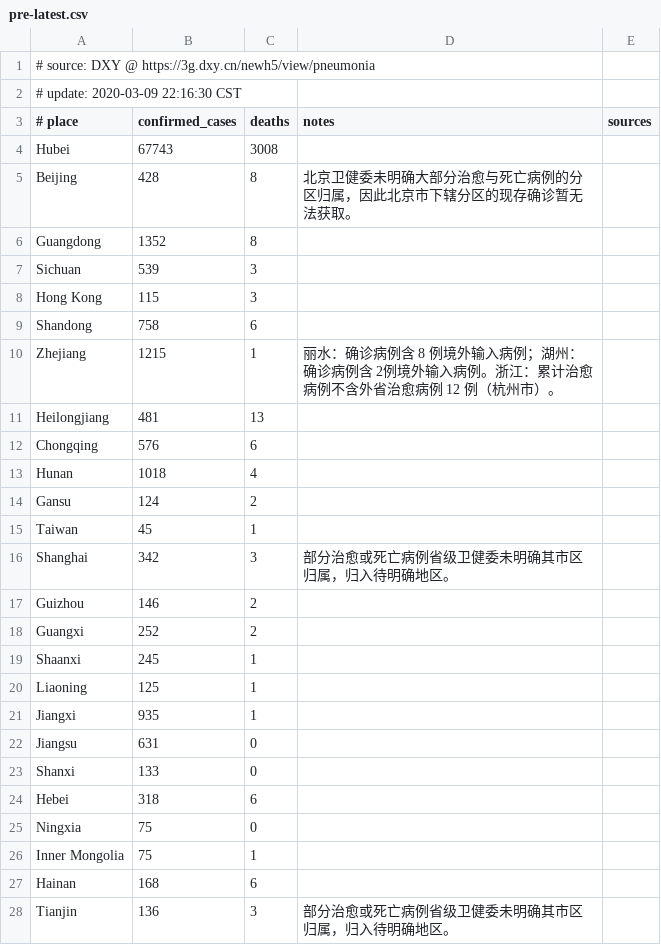
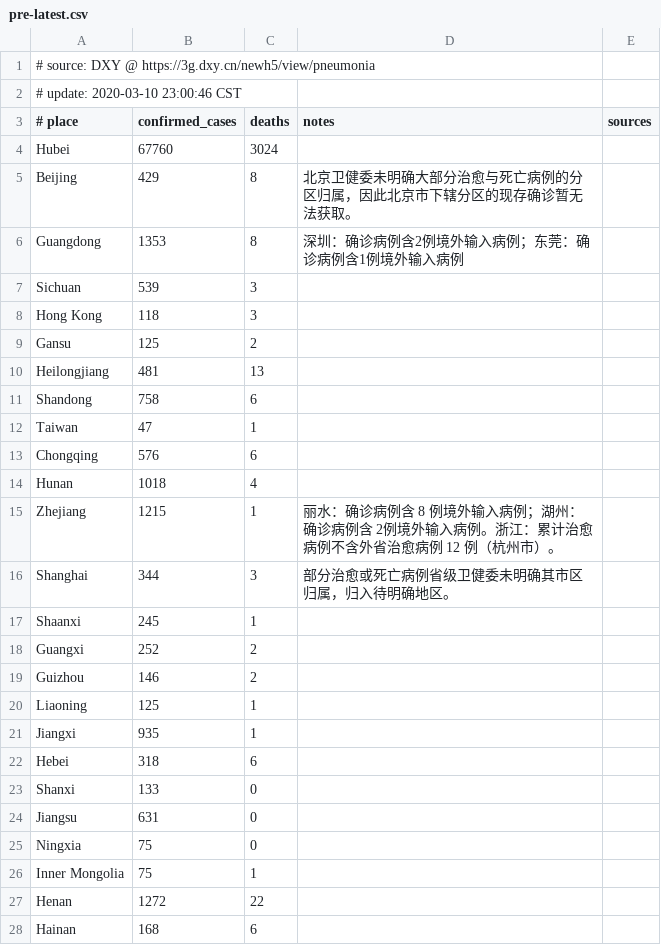
Before and after one commit to alphacyber-covid19/2019-wuhan-coronavirus-data, a CSV file: data-sources/dxy/data/pre-latest.csv, drawn as a sheet; only a part is shown; the shorter side is filled out with more unchanged rows; the diff covers the shown part only.

```diff
--- a/data-sources/dxy/data/pre-latest.csv
+++ b/data-sources/dxy/data/pre-latest.csv
@@ -1,27 +1,28 @@
 # source: DXY @ https://3g.dxy.cn/newh5/view/pneumonia
-# update: 2020-03-09 22:16:30 CST
+# update: 2020-03-10 23:00:46 CST
 # place|confirmed_cases|deaths|notes|sources
-Hubei|67743|3008||
-Beijing|428|8|北京卫健委未明确大部分治愈与死亡病例的分区归属，因此北京市下辖分区的现存确诊暂无法获取。|
-Guangdong|1352|8||
+Hubei|67760|3024||
+Beijing|429|8|北京卫健委未明确大部分治愈与死亡病例的分区归属，因此北京市下辖分区的现存确诊暂无法获取。|
+Guangdong|1353|8|深圳：确诊病例含2例境外输入病例；东莞：确诊病例含1例境外输入病例|
 Sichuan|539|3||
-Hong Kong|115|3||
+Hong Kong|118|3||
+Gansu|125|2||
+Heilongjiang|481|13||
 Shandong|758|6||
-Zhejiang|1215|1|丽水：确诊病例含 8 例境外输入病例；湖州：确诊病例含 2例境外输入病例。浙江：累计治愈病例不含外省治愈病例 12 例（杭州市）。|
-Heilongjiang|481|13||
+Taiwan|47|1||
 Chongqing|576|6||
 Hunan|1018|4||
-Gansu|124|2||
-Taiwan|45|1||
-Shanghai|342|3|部分治愈或死亡病例省级卫健委未明确其市区归属，归入待明确地区。|
+Zhejiang|1215|1|丽水：确诊病例含 8 例境外输入病例；湖州：确诊病例含 2例境外输入病例。浙江：累计治愈病例不含外省治愈病例 12 例（杭州市）。|
+Shanghai|344|3|部分治愈或死亡病例省级卫健委未明确其市区归属，归入待明确地区。|
+Shaanxi|245|1||
+Guangxi|252|2||
 Guizhou|146|2||
-Guangxi|252|2||
-Shaanxi|245|1||
 Liaoning|125|1||
 Jiangxi|935|1||
+Hebei|318|6||
+Shanxi|133|0||
 Jiangsu|631|0||
-Shanxi|133|0||
-Hebei|318|6||
 Ningxia|75|0||
 Inner Mongolia|75|1||
+Henan|1272|22||
 Hainan|168|6||
```
Also changed, not shown: 2 moved rows and 2 edited cells elsewhere in this file, 5 other files.
